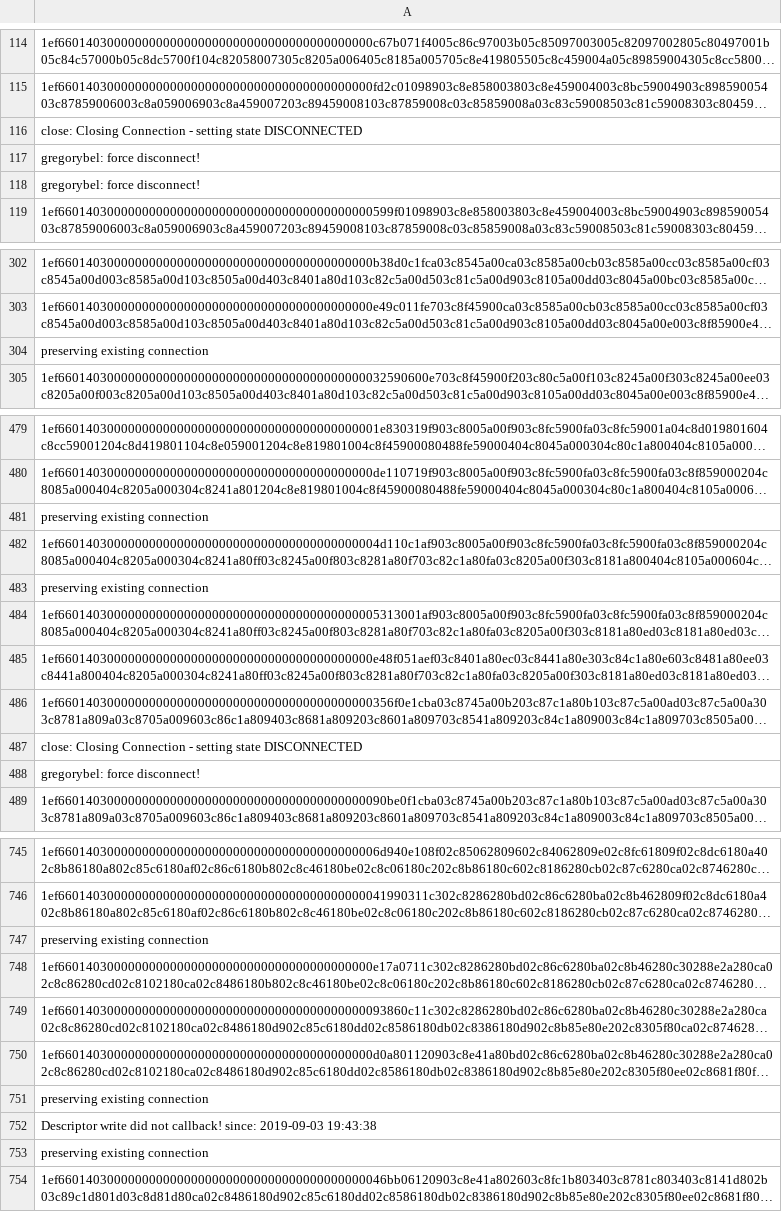
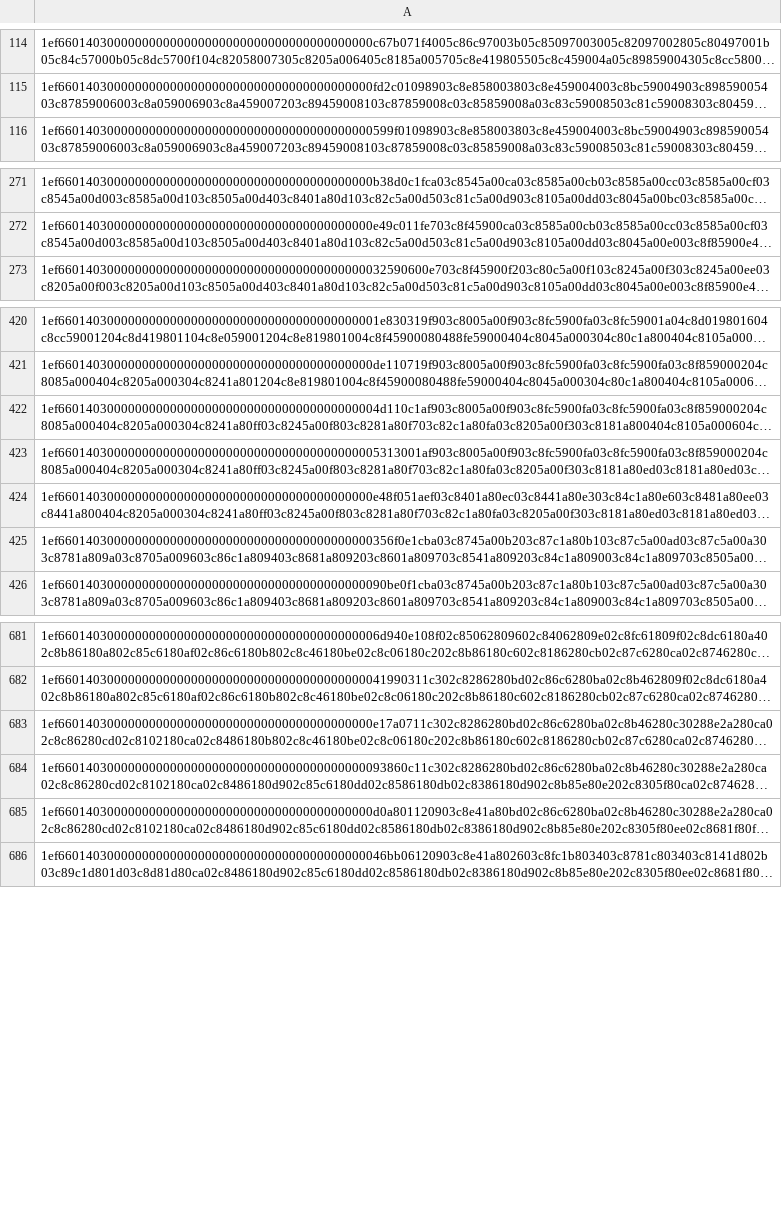
Before and after one commit to JohanDegraeve/xdripswift, a CSV file: xdrip/data.csv, drawn as a sheet; only a part is shown, gaps mark what is left out; long unchanged cells end in …; the diff covers the shown part only; the diff names each change by its address in the sheet, - before the commit and + after, or states it on an @@ line.

```diff
--- a/xdrip/data.csv
+++ b/xdrip/data.csv
-row 116: close: Closing Connection - setting state DISCONNECTED
-row 117: gregorybel: force disconnect!
-row 118: gregorybel: force disconnect!
-row 304: preserving existing connection
-row 481: preserving existing connection
-row 483: preserving existing connection
-row 487: close: Closing Connection - setting state DISCONNECTED
-row 488: gregorybel: force disconnect!
-row 747: preserving existing connection
-row 751: preserving existing connection
-row 752: Descriptor write did not callback! since: 2019-09-03 19:43:38
-row 753: preserving existing connection
```
Also changed, not shown: 58 removed rows elsewhere in this file, 8 other files.
